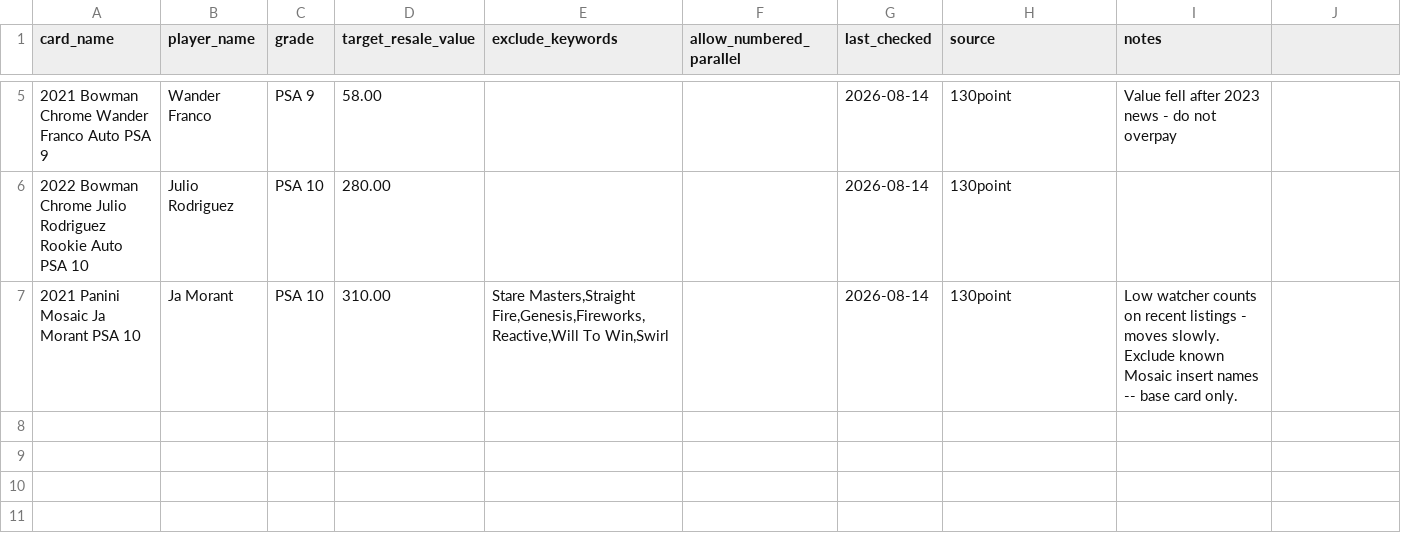
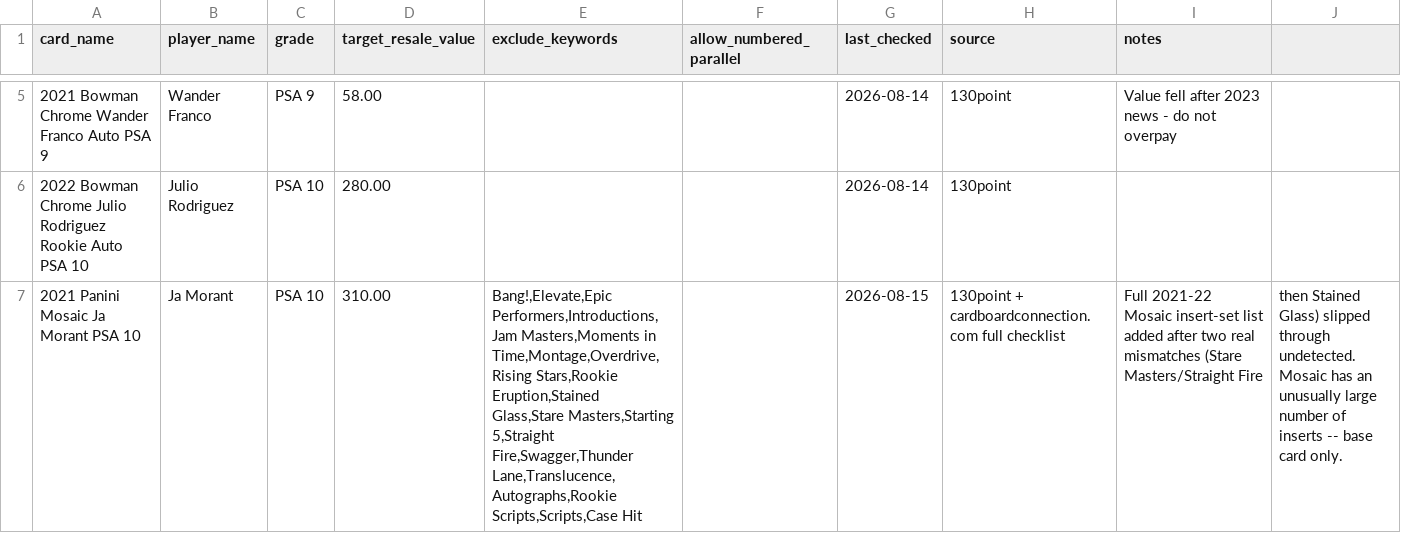
Before and after one commit to allisynrudeen/card-finder, a CSV file: comps.csv, drawn as a sheet; only a part is shown, gaps mark what is left out.

Commit message:
Add files via upload

```diff
--- a/comps.csv
+++ b/comps.csv
@@ -6,2 +6,2 @@ card_name,player_name,grade,target_resale_value,exclude_keywords,allow_numbered_
 2022 Bowman Chrome Julio Rodriguez Rookie Auto PSA 10,Julio Rodriguez,PSA 10,280.00,,,2026-08-14,130point,
-2021 Panini Mosaic Ja Morant PSA 10,Ja Morant,PSA 10,310.00,"Stare Masters,Straight Fire,Genesis,Fireworks,Reactive,Will To Win,Swirl",,2026-08-14,130point,Low watcher counts on recent listings - moves slowly. Exclude known Mosaic insert names -- base card only.
+2021 Panini Mosaic Ja Morant PSA 10,Ja Morant,PSA 10,310.00,"Bang!,Elevate,Epic Performers,Introductions,Jam Masters,Moments in Time,Montage,Overdrive,Rising Stars,Rookie Eruption,Stained Glass,Stare Masters,Starting 5,Straight Fire,Swagger,Thunder Lane,Translucence,Autographs,Rookie Scripts,Scripts,Case Hit",,2026-08-15,130point + cardboardconnection.com full checklist,Full 2021-22 Mosaic insert-set list added after two real mismatches (Stare Masters/Straight Fire, then Stained Glass) slipped through undetected. Mosaic has an unusually large number of inserts -- base card only.
```
